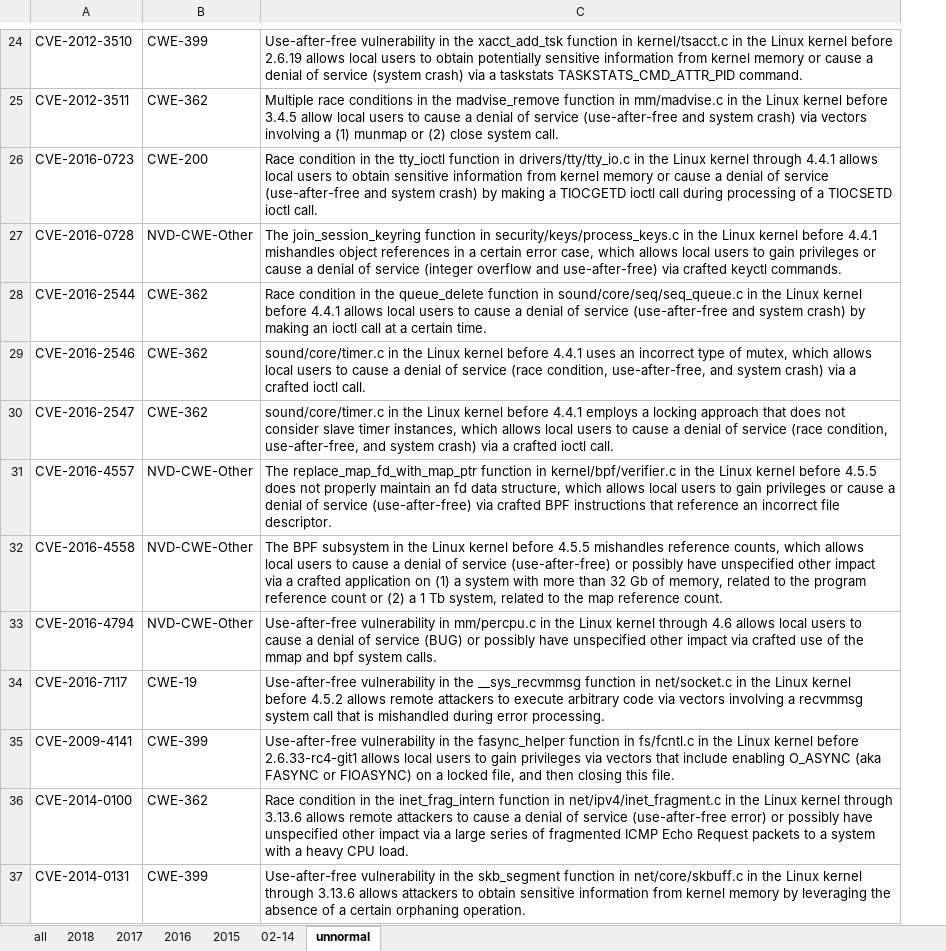
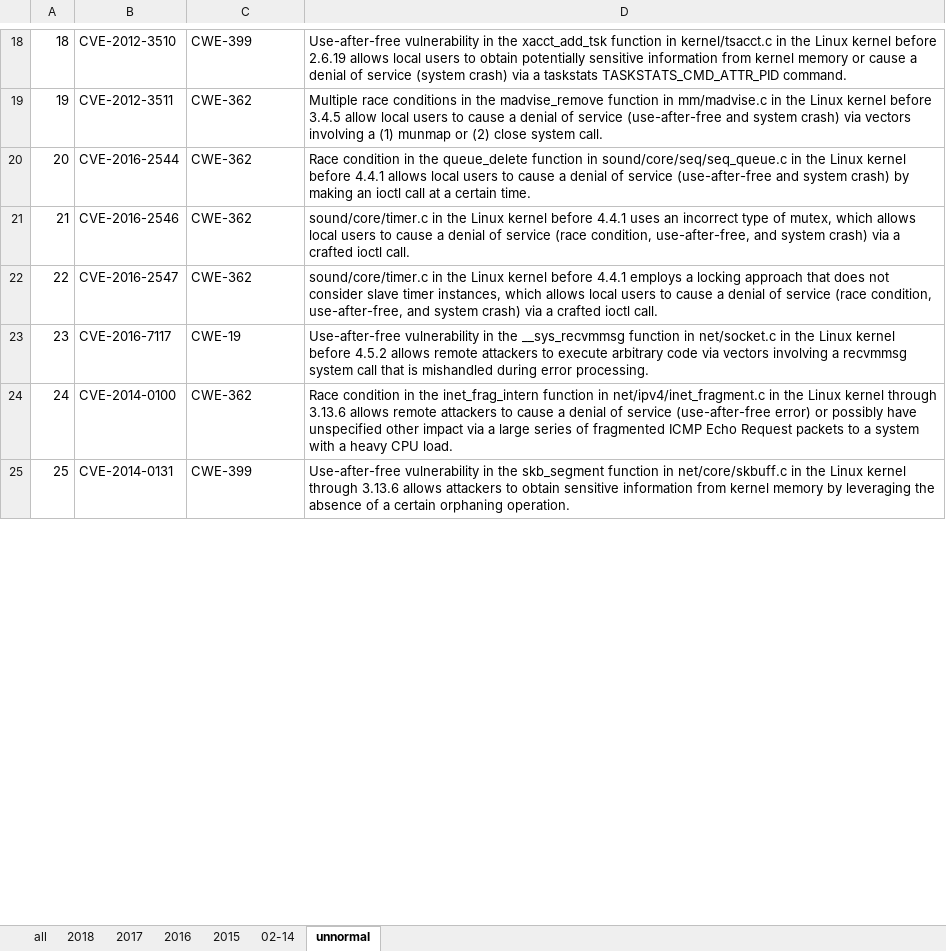
Before and after one commit to mudongliang/Kernel_Vulnerabilities, an Excel workbook: UAF/kernel_UAFs.xlsx, sheet unnormal, drawn as a sheet; only a part is shown, gaps mark what is left out; values as stored, in another font and other column widths than the file's, no cell formats; removed rows and columns are numbered as before the commit, all else as after; the diff covers the shown part only; the diff names each change by its address in the sheet, - before the commit and + after, or states it on an @@ line.

Commit message:
update unnormal

```diff
--- a/UAF/kernel_UAFs.xlsx (sheet unnormal)
+++ b/UAF/kernel_UAFs.xlsx (sheet unnormal)
+column A, rows 18-25: 18 | 19 | 20 | 21 | 22 | 23 | 24 | 25
-row 26: CVE-2016-0723 | CWE-200 | Race condition in the tty_ioctl function in drivers/tty/tty_io.c in the Linux kernel through 4.4.1 allows local users to obtain sensitive information from kernel memory or cause a denial of service (use-after-free and system crash) by making a TIOCGETD ioctl call during processing of a TIOCSETD ioctl call.
-row 27: CVE-2016-0728 | NVD-CWE-Other | The join_session_keyring function in security/keys/process_keys.c in the Linux kernel before 4.4.1 mishandles object references in a certain error case, which allows local users to gain privileges or cause a denial of service (integer overflow and use-after-free) via crafted keyctl commands.
-row 31: CVE-2016-4557 | NVD-CWE-Other | The replace_map_fd_with_map_ptr function in kernel/bpf/verifier.c in the Linux kernel before 4.5.5 does not properly maintain an fd data structure, which allows local users to gain privileges or cause a denial of service (use-after-free) via crafted BPF instructions that reference an incorrect file descriptor.
-row 32: CVE-2016-4558 | NVD-CWE-Other | The BPF subsystem in the Linux kernel before 4.5.5 mishandles reference counts, which allows local users to cause a denial of service (use-after-free) or possibly have unspecified other impact via a crafted application on (1) a system with more than 32 Gb of memory, related to the program reference count or (2) a 1 Tb system, related to the map reference count.
-row 33: CVE-2016-4794 | NVD-CWE-Other | Use-after-free vulnerability in mm/percpu.c in the Linux kernel through 4.6 allows local users to cause a denial of service (BUG) or possibly have unspecified other impact via crafted use of the mmap and bpf system calls.
-row 35: CVE-2009-4141 | CWE-399 | Use-after-free vulnerability in the fasync_helper function in fs/fcntl.c in the Linux kernel before 2.6.33-rc4-git1 allows local users to gain privileges via vectors that include enabling O_ASYNC (aka FASYNC or FIOASYNC) on a locked file, and then closing this file.
```
Also changed, not shown: 8 removed rows elsewhere in this sheet, sheet all, cell formats.
